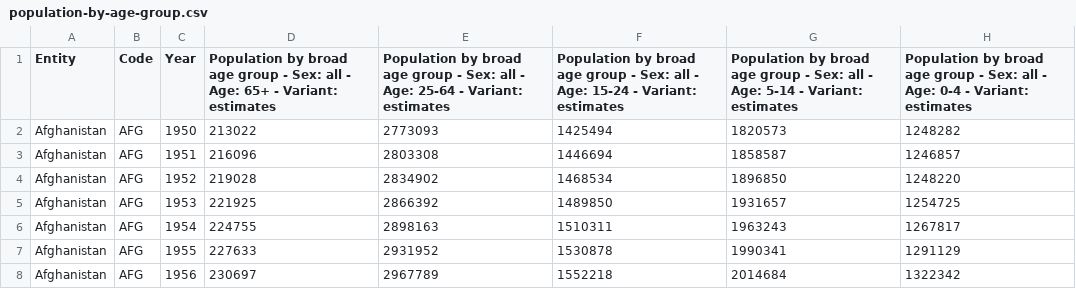
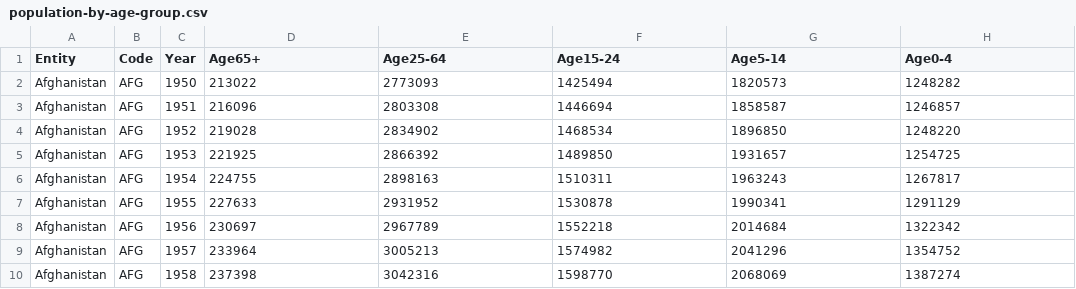
Before and after one commit to Zang3323/FIT3179A2, a CSV file: population-by-age-group.csv, drawn as a sheet; only a part is shown; the shorter side is filled out with more unchanged rows.

Commit message:
Update population-by-age-group.csv

```diff
--- a/population-by-age-group.csv
+++ b/population-by-age-group.csv
@@ -1,2 +1,2 @@
-Entity,Code,Year,Population by broad age group - Sex: all - Age: 65+ - Variant: estimates,Population by broad age group - Sex: all - Age: 25-64 - Variant: estimates,Population by broad age group - Sex: all - Age: 15-24 - Variant: estimates,Population by broad age group - Sex: all - Age: 5-14 - Variant: estimates,Population by broad age group - Sex: all - Age: 0-4 - Variant: estimates
+Entity,Code,Year,Age65+,Age25-64,Age15-24,Age5-14,Age0-4
 Afghanistan,AFG,1950,213022,2773093,1425494,1820573,1248282
```
